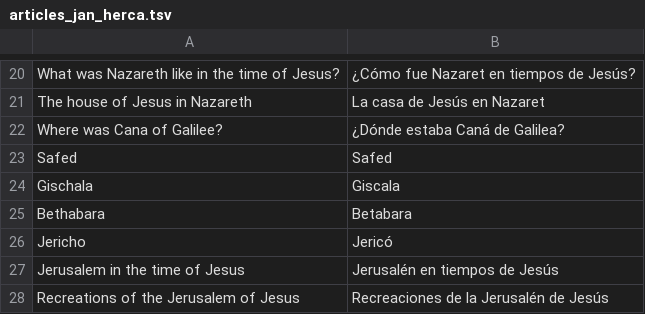
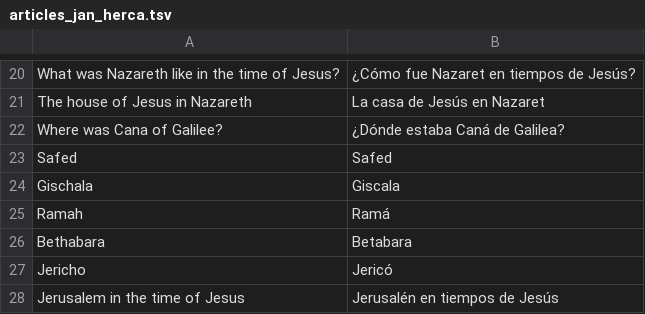
Before and after one commit to JanHerca/urantiapedia, a TSV file: input/txt/articles-es/articles_jan_herca.tsv, drawn as a sheet; only a part is shown, gaps mark what is left out; the shorter side is filled out with more unchanged rows.

```diff
--- a/input/txt/articles-es/articles_jan_herca.tsv
+++ b/input/txt/articles-es/articles_jan_herca.tsv
@@ -24,2 +24,3 @@ Safed	Safed
 Gischala	Giscala
+Ramah	Ramá
 Bethabara	Betabara
```
Also changed, not shown: input/txt/articles-en/articles_jan_herca.tsv, input/txt/articles-fr/articles_jan_herca.tsv, 43 other files.
